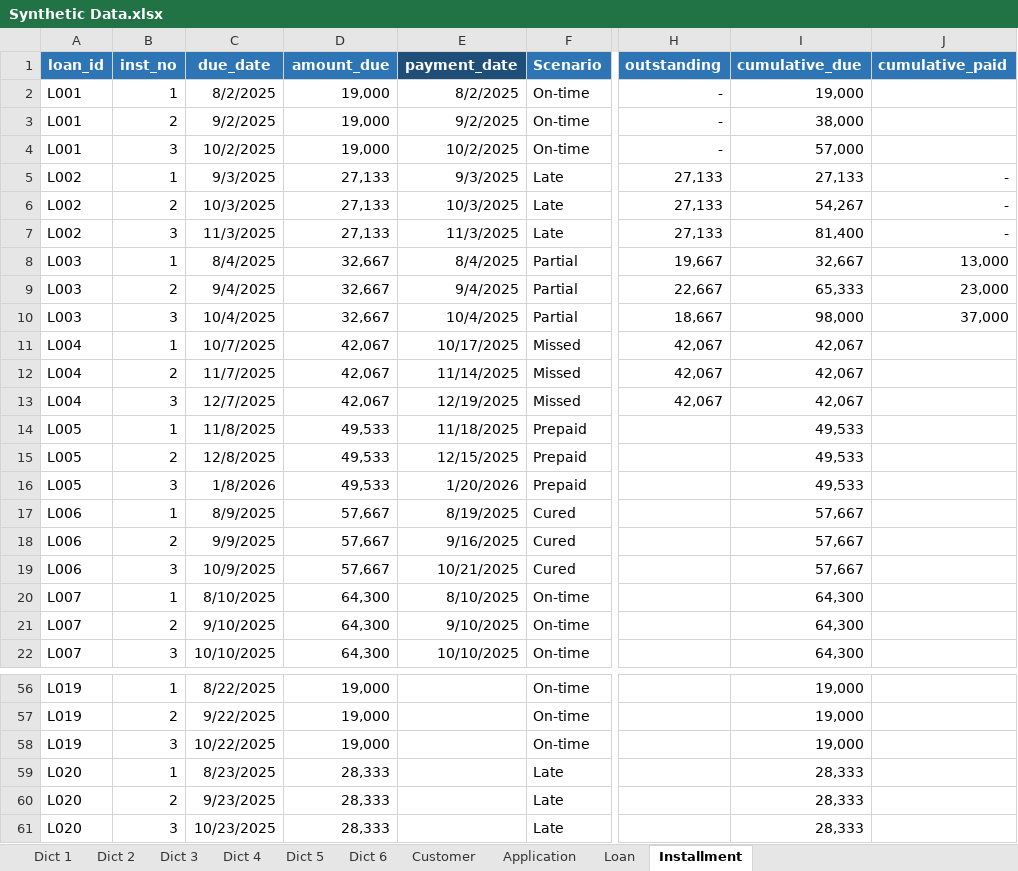
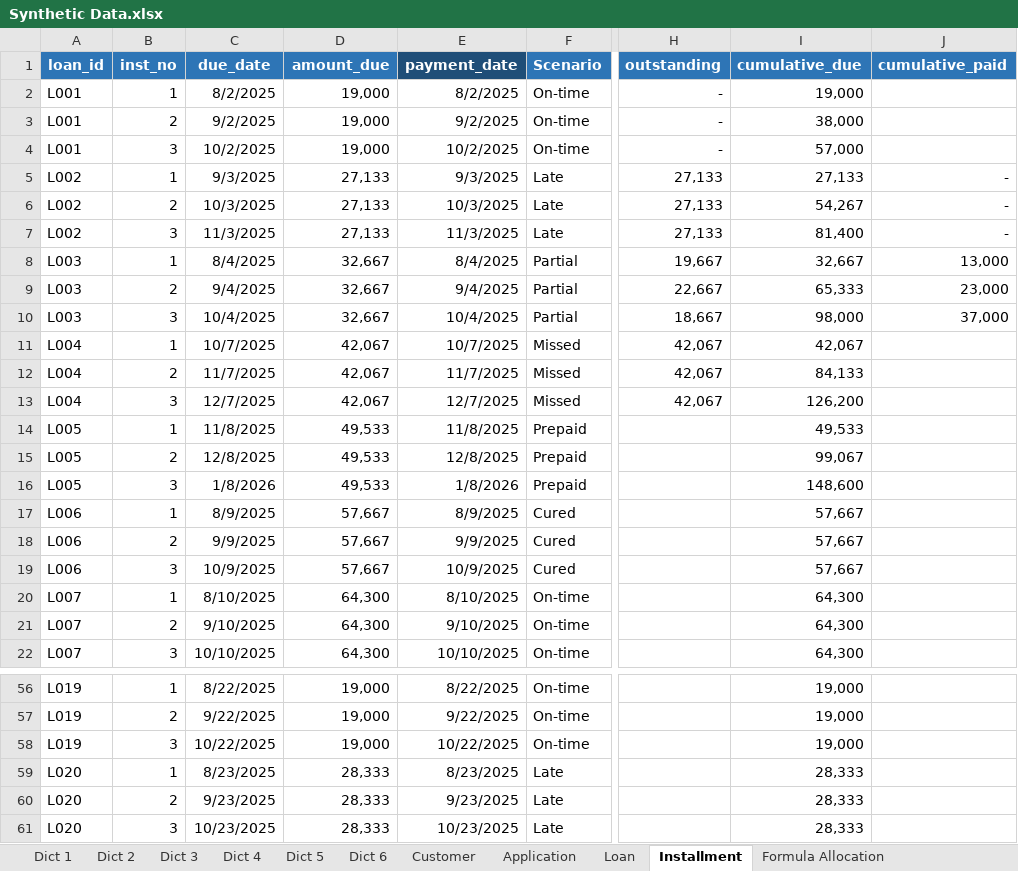
Before and after one commit to Naza1411/CreditRiskAnalysis, an Excel workbook: week_1/Synthetic Data.xlsx, sheet Installment, drawn as a sheet; only a part is shown, gaps mark what is left out; values as stored, in another font and other column widths than the file's, no borders; the diff covers the shown part only; the diff names each change by its address in the sheet, - before the commit and + after, or states it on an @@ line.

```diff
--- a/week_1/Synthetic Data.xlsx (sheet Installment)
+++ b/week_1/Synthetic Data.xlsx (sheet Installment)
+sheet tab: Formula Allocation
-E11 (payment_date): 10/17/2025
+E11 (payment_date): 10/7/2025
-E12 (payment_date): 11/14/2025
+E12 (payment_date): 11/7/2025
-I12 (cumulative_due): 42,067
+I12 (cumulative_due): 84,133
-E13 (payment_date): 12/19/2025
+E13 (payment_date): 12/7/2025
-I13 (cumulative_due): 42,067
+I13 (cumulative_due): 126,200
-E14 (payment_date): 11/18/2025
+E14 (payment_date): 11/8/2025
-E15 (payment_date): 12/15/2025
+E15 (payment_date): 12/8/2025
-I15 (cumulative_due): 49,533
+I15 (cumulative_due): 99,067
-E16 (payment_date): 1/20/2026
+E16 (payment_date): 1/8/2026
-I16 (cumulative_due): 49,533
+I16 (cumulative_due): 148,600
-E17 (payment_date): 8/19/2025
+E17 (payment_date): 8/9/2025
-E18 (payment_date): 9/16/2025
+E18 (payment_date): 9/9/2025
-E19 (payment_date): 10/21/2025
+E19 (payment_date): 10/9/2025
-E56 (payment_date): (empty)
+E56 (payment_date): 8/22/2025
-E57 (payment_date): (empty)
+E57 (payment_date): 9/22/2025
-E58 (payment_date): (empty)
+E58 (payment_date): 10/22/2025
-E59 (payment_date): (empty)
+E59 (payment_date): 8/23/2025
-E60 (payment_date): (empty)
+E60 (payment_date): 9/23/2025
-E61 (payment_date): (empty)
+E61 (payment_date): 10/23/2025
```
Also changed, not shown: 26 edited cells elsewhere in this sheet, formulas that keep their value.
